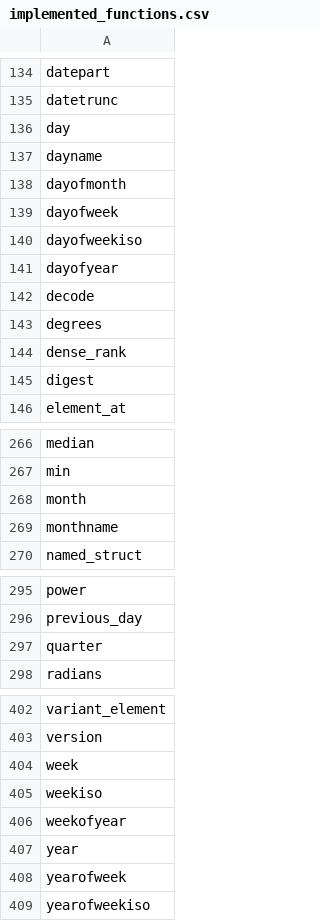
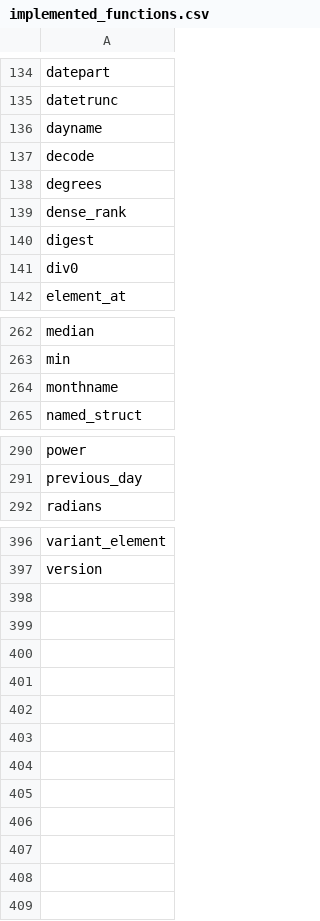
Before and after one commit to Embucket/embucket, a CSV file: crates/embucket-functions/src/visitors/unimplemented/helper/implemented_functions.csv, drawn as a sheet; only a part is shown, gaps mark what is left out.

```diff
--- a/crates/embucket-functions/src/visitors/unimplemented/helper/implemented_functions.csv
+++ b/crates/embucket-functions/src/visitors/unimplemented/helper/implemented_functions.csv
@@ -135,8 +135,3 @@ datepart
 datetrunc
-day
 dayname
-dayofmonth
-dayofweek
-dayofweekiso
-dayofyear
 decode
@@ -145,2 +140,3 @@ dense_rank
 digest
+div0
 element_at
@@ -267,3 +263,2 @@ median
 min
-month
 monthname
@@ -296,3 +291,2 @@ power
 previous_day
-quarter
 radians
@@ -403,7 +397 @@ variant_element
 version
-week
-weekiso
-weekofyear
-year
-yearofweek
-yearofweekiso
```
Also changed, not shown: 1 other file.
